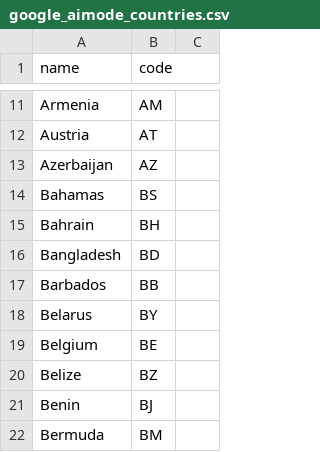
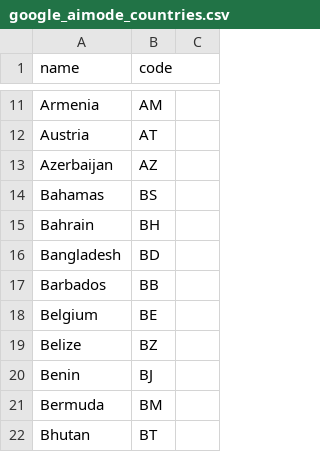
Before and after one commit to brightdata/answer-engines-country-codes, a CSV file: google_aimode_countries.csv, drawn as a sheet; only a part is shown, gaps mark what is left out; the shorter side is filled out with more unchanged rows; the diff names each change by its address in the sheet, - before the commit and + after, or states it on an @@ line.

Commit message:
Update country entries from CSV

```diff
--- a/google_aimode_countries.csv
+++ b/google_aimode_countries.csv
-row 18: Belarus | BY
```
